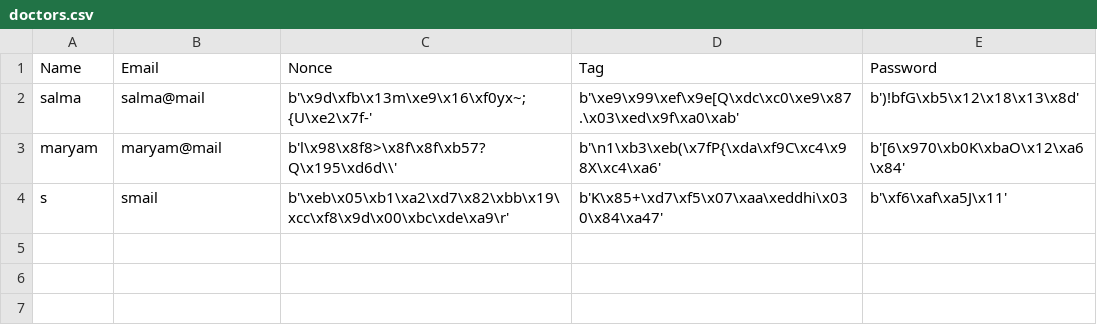
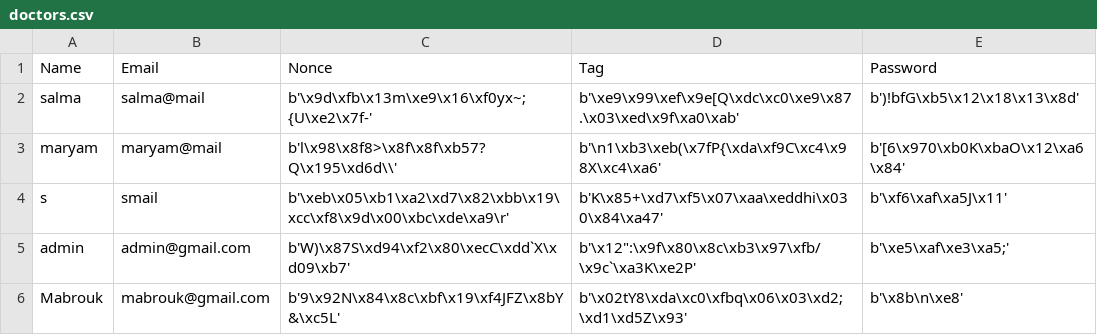
Before and after one commit to SalmaElSayd/Blockchanin-EHR, a CSV file: web3_storage/doctors.csv, drawn as a sheet; the diff names each change by its address in the sheet, - before the commit and + after, or states it on an @@ line.

```diff
--- a/web3_storage/doctors.csv
+++ b/web3_storage/doctors.csv
+row 5: admin | admin@gmail.com | b'W)\x87S\xd94\xf2\x80\xecC\xdd`X\xd09\xb7' | b'\x12":\x9f\x80\x8c\xb3\x97\xfb/\x9c`\xa3K\xe2P' | b'\xe5\xaf\xe3\xa5;'
+row 6: Mabrouk | mabrouk@gmail.com | b'9\x92N\x84\x8c\xbf\x19\xf4JFZ\x8bY&\xc5L' | b'\x02tY8\xda\xc0\xfbq\x06\x03\xd2;\xd1\xd5Z\x93' | b'\x8b\n\xe8'
```
Also changed, not shown: web3_storage/patientHashes.csv, 8 other files.
